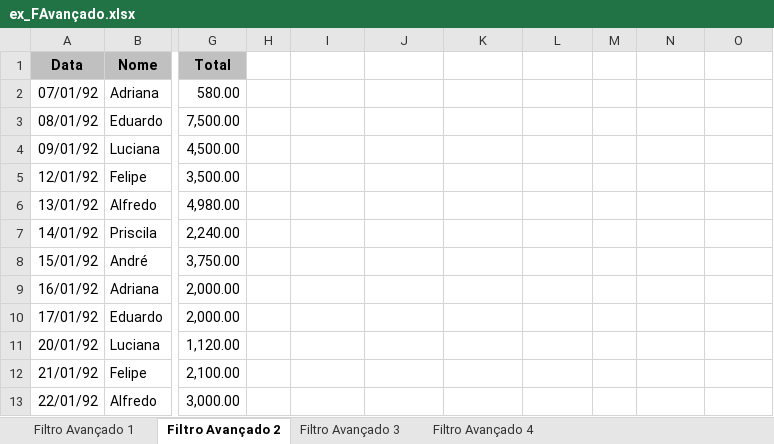
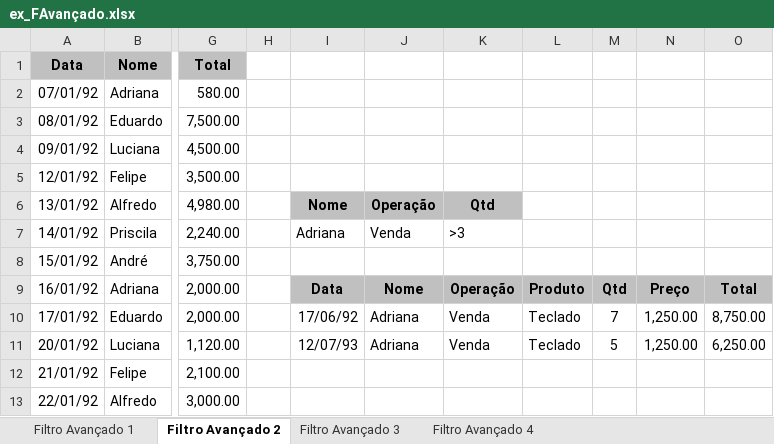
Before and after one commit to Yuri-Mendes/Classes_Excel_Senac, an Excel workbook: Primeiro dia de Excel Avançado 03062023 - Yuri Mendes/ex_FAvançado.xlsx, sheet Filtro Avançado 2, drawn as a sheet; only a part is shown, gaps mark what is left out; values as stored, in another font and other column widths than the file's, no borders; charts and pictures not drawn; the diff names each change by its address in the sheet, - before the commit and + after, or states it on an @@ line.

```diff
--- a/Primeiro dia de Excel Avançado 03062023 - Yuri Mendes/ex_FAvançado.xlsx (sheet Filtro Avançado 2)
+++ b/Primeiro dia de Excel Avançado 03062023 - Yuri Mendes/ex_FAvançado.xlsx (sheet Filtro Avançado 2)
-I6: (empty)
+I6: Nome
-I6:K6 fill: none
+I6:K6 fill: #C0C0C0
-J6: (empty)
+J6: Operação
-K6: (empty)
+K6: Qtd
-I7: (empty)
+I7: Adriana
-J7: (empty)
+J7: Venda
-K7: (empty)
+K7: >3
-I9: (empty)
+I9: Data
-I9:O9 fill: none
+I9:O9 fill: #C0C0C0
-J9: (empty)
+J9: Nome
-K9: (empty)
+K9: Operação
-L9: (empty)
+L9: Produto
-M9: (empty)
+M9: Qtd
-N9: (empty)
+N9: Preço
-O9: (empty)
+O9: Total
-I10: (empty)
+I10: 17/06/92
-J10:J11: (empty)
+J10:J11: Adriana
-K10:K11: (empty)
+K10:K11: Venda
-L10:L11: (empty)
+L10:L11: Teclado
-M10: (empty)
+M10: 7
-N10:N11: (empty)
+N10:N11: 1,250.00
-O10: (empty)
+O10: 8,750.00
-I11: (empty)
+I11: 12/07/93
-M11: (empty)
+M11: 5
-O11: (empty)
+O11: 6,250.00
```
Also changed, not shown: sheet Filtro Avançado 3, sheet Filtro Avançado 4, sheet Filtro Avançado 1, 2 other files.
